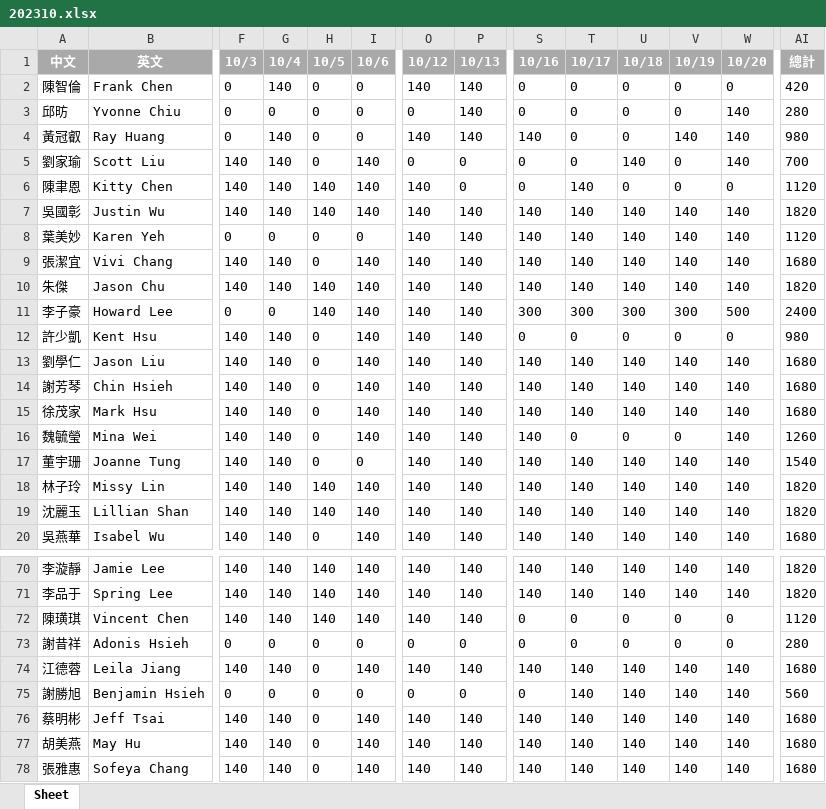
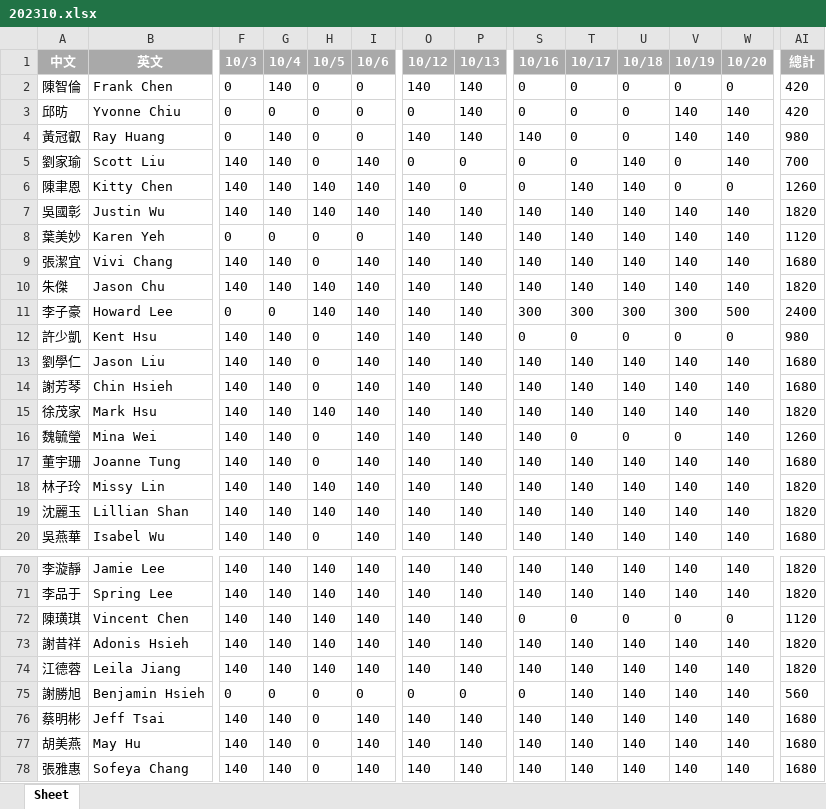
Before and after one commit to Git-rl8002002/otsuka_factory_work_time_record, an Excel workbook: excel/202310.xlsx, sheet Sheet, drawn as a sheet; only a part is shown, gaps mark what is left out; values as stored, in another font and other column widths than the file's, no borders; the diff covers the shown part only; the diff names each change by its address in the sheet, - before the commit and + after, or states it on an @@ line.

```diff
--- a/excel/202310.xlsx (sheet Sheet)
+++ b/excel/202310.xlsx (sheet Sheet)
-V3 (10/19): 0
+V3 (10/19): 140
-AI3 (總計): 280
+AI3 (總計): 420
-U6 (10/18): 0
+U6 (10/18): 140
-AI6 (總計): 1120
+AI6 (總計): 1260
-H15 (10/5): 0
+H15 (10/5): 140
-AI15 (總計): 1680
+AI15 (總計): 1820
-I17 (10/6): 0
+I17 (10/6): 140
-AI17 (總計): 1540
+AI17 (總計): 1680
-F73 (10/3): 0
+F73 (10/3): 140
-G73 (10/4): 0
+G73 (10/4): 140
-H73:H74 (10/5): 0
+H73:H74 (10/5): 140
-I73 (10/6): 0
+I73 (10/6): 140
-O73 (10/12): 0
+O73 (10/12): 140
-P73 (10/13): 0
+P73 (10/13): 140
-S73 (10/16): 0
+S73 (10/16): 140
-T73 (10/17): 0
+T73 (10/17): 140
-U73 (10/18): 0
+U73 (10/18): 140
-V73 (10/19): 0
+V73 (10/19): 140
-W73 (10/20): 0
+W73 (10/20): 140
-AI73 (總計): 280
+AI73 (總計): 1820
-AI74 (總計): 1680
+AI74 (總計): 1820
```
Also changed, not shown: 2 added rows, 2 removed rows, 5 moved rows and 64 edited cells elsewhere in this sheet, excel/202307.xlsx, excel/202308.xlsx, 16 other files.
